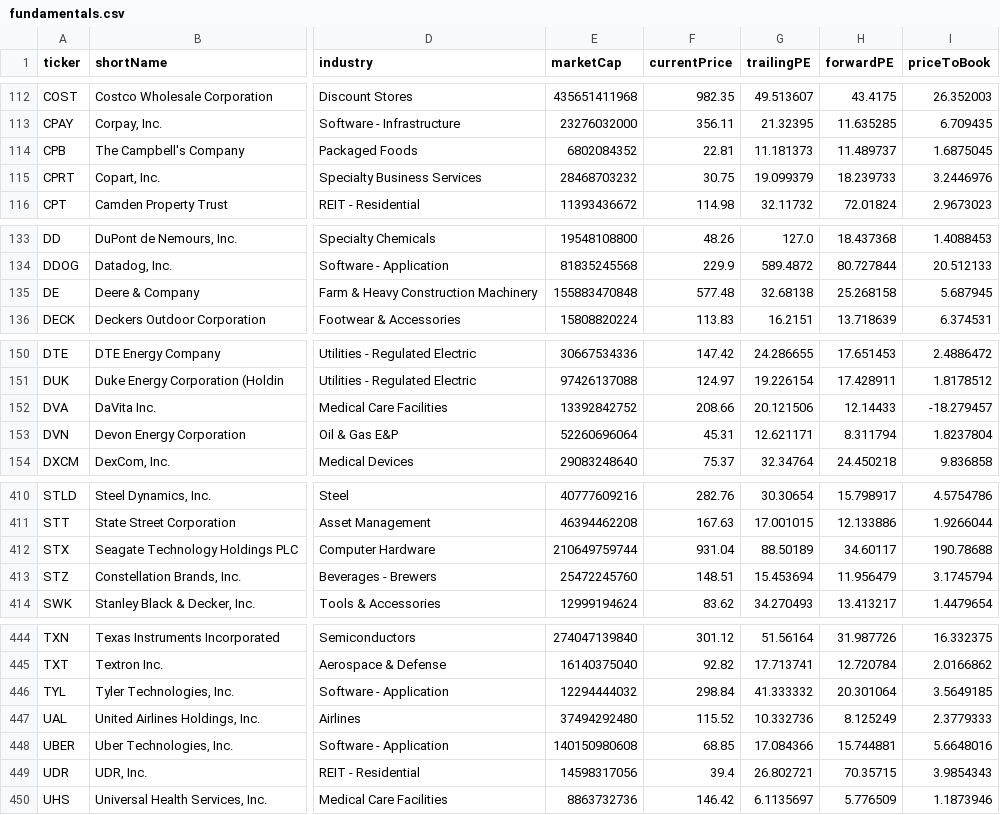
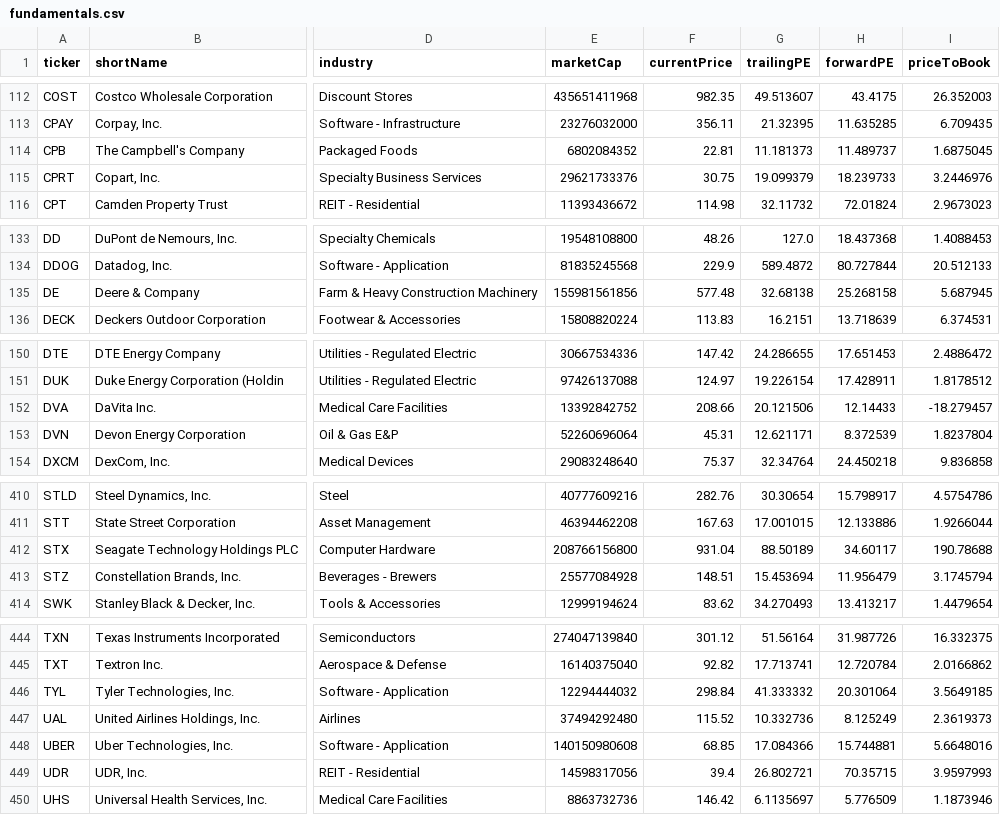
Before and after one commit to JohnAprek/us-stock-monitor, a CSV file: data/fundamentals.csv, drawn as a sheet; only a part is shown, gaps mark what is left out; the diff covers the shown part only; the diff names each change by its address in the sheet, - before the commit and + after, or states it on an @@ line.

```diff
--- a/data/fundamentals.csv
+++ b/data/fundamentals.csv
-E115 (marketCap): 28468703232
+E115 (marketCap): 29621733376
-E135 (marketCap): 155883470848
+E135 (marketCap): 155981561856
-H153 (forwardPE): 8.311794
+H153 (forwardPE): 8.372539
-E412 (marketCap): 210649759744
+E412 (marketCap): 208766156800
-E413 (marketCap): 25472245760
+E413 (marketCap): 25577084928
-I447 (priceToBook): 2.3779333
+I447 (priceToBook): 2.3619373
-I449 (priceToBook): 3.9854343
+I449 (priceToBook): 3.9597993
```
Also changed, not shown: 4 edited cells elsewhere in this file, 1 other file.
